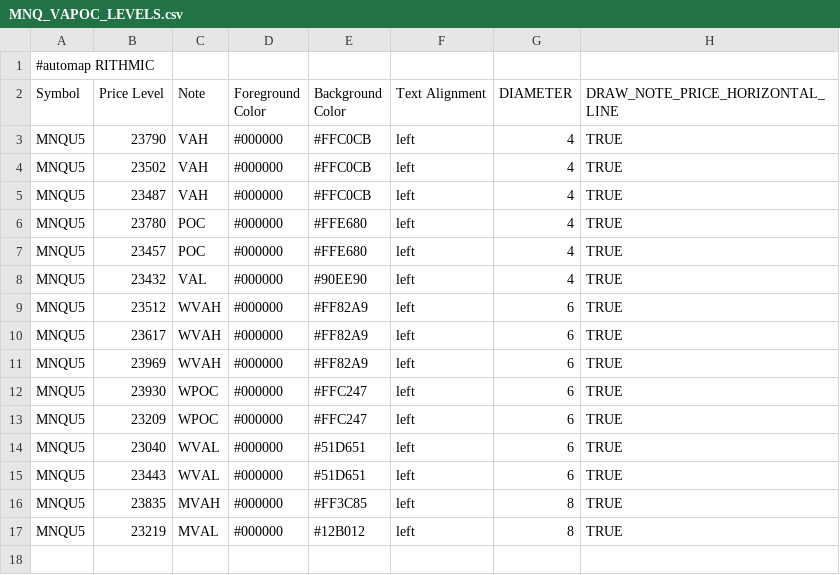
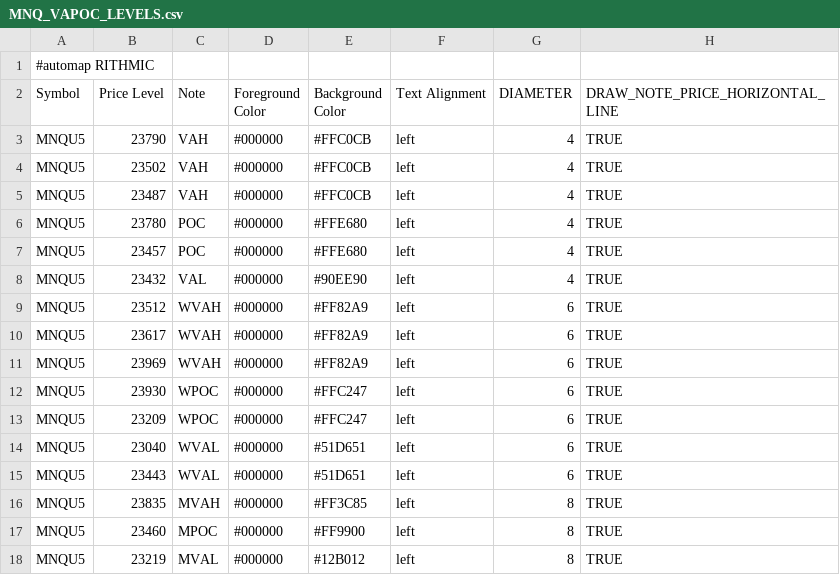
Before and after one commit to Ghostz-Of-Moar/bookmap_CLoudNotes, a CSV file: MNQ_VAPOC_LEVELS.csv, drawn as a sheet; the diff names each change by its address in the sheet, - before the commit and + after, or states it on an @@ line.

```diff
--- a/MNQ_VAPOC_LEVELS.csv
+++ b/MNQ_VAPOC_LEVELS.csv
+row 17: MNQU5 | 23460 | MPOC | #000000 | #FF9900 | left | 8 | TRUE
```
Also changed, not shown: NQ_VAPOC_LEVELS.csv.
